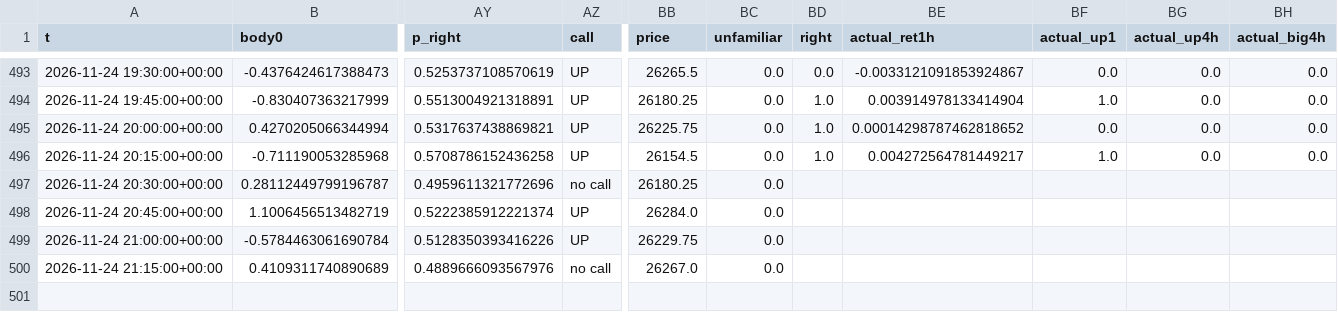
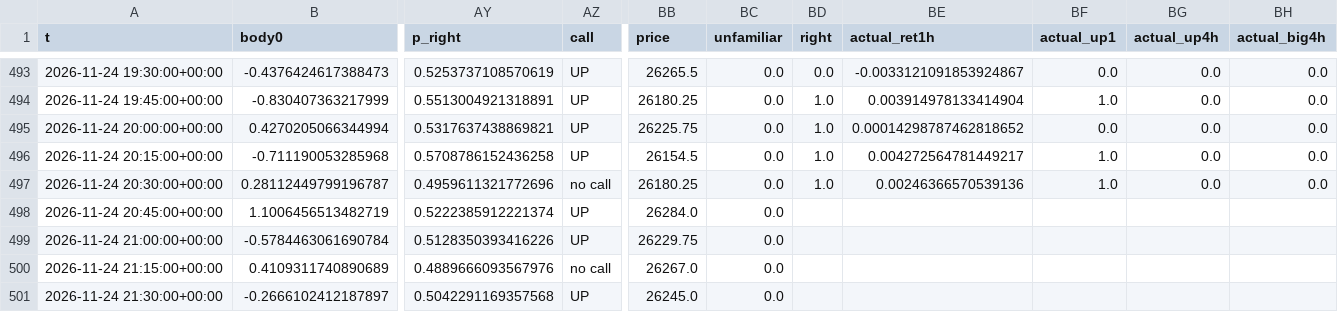
Before and after one commit to BlitzDragneel/Aura, a CSV file: memory/NAS100_calls.csv, drawn as a sheet; only a part is shown, gaps mark what is left out; rows hold the shown columns only; the diff names each change by its address in the sheet, - before the commit and + after, or states it on an @@ line.

```diff
--- a/memory/NAS100_calls.csv
+++ b/memory/NAS100_calls.csv
-BD497 (right): (empty)
+BD497 (right): 1.0
-BE497 (actual_ret1h): (empty)
+BE497 (actual_ret1h): 0.00246366570539136
-BF497 (actual_up1): (empty)
+BF497 (actual_up1): 1.0
-BG497 (actual_up4h): (empty)
+BG497 (actual_up4h): 0.0
-BH497 (actual_big4h): (empty)
+BH497 (actual_big4h): 0.0
+row 501: 2026-11-24 21:30:00+00:00 | -0.2666102412187897 | 0.5042291169357568 | UP | 26245.0 | 0.0
```
Also changed, not shown: memory/BTCUSD_calls.csv, memory/US30_calls.csv, 31 other files.
